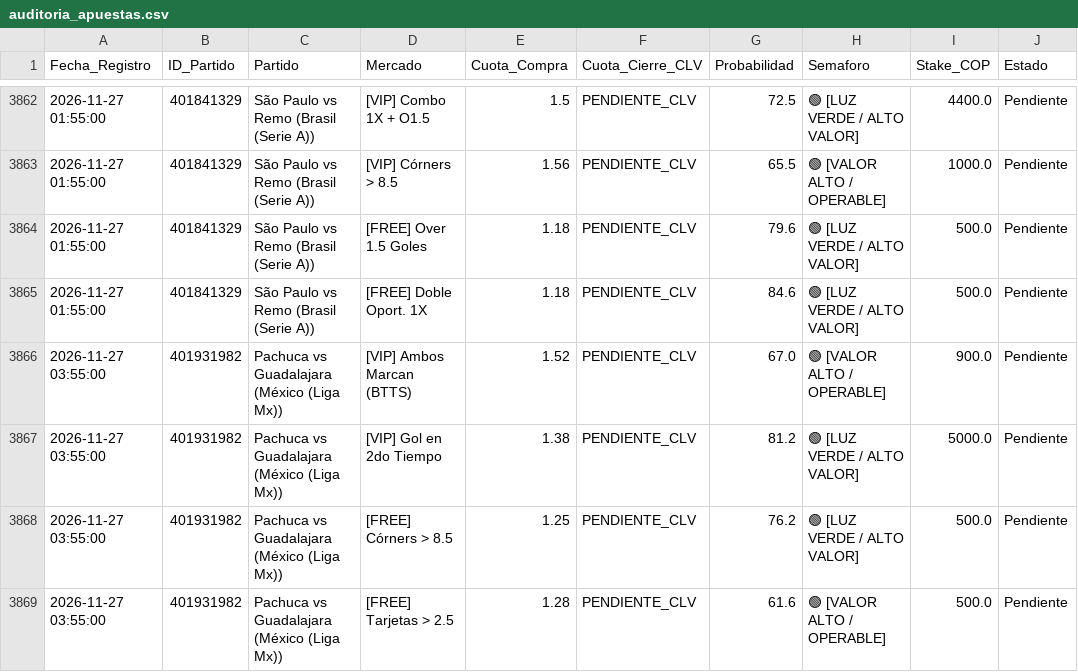
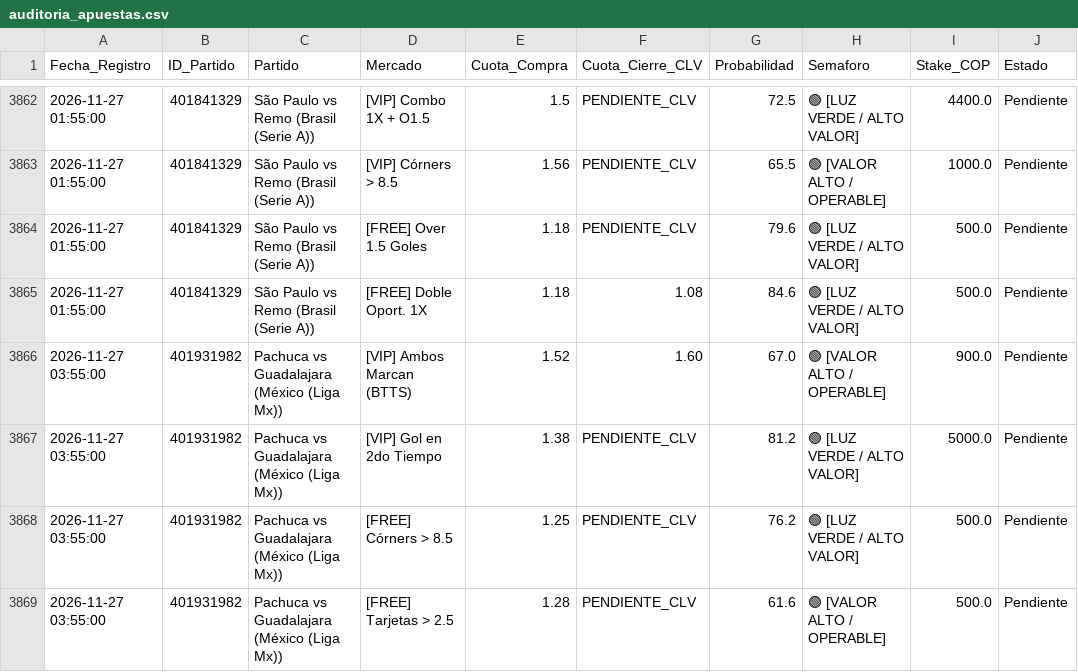
Before and after one commit to quantbetanalitica/quantbet22, a CSV file: auditoria_apuestas.csv, drawn as a sheet; only a part is shown, gaps mark what is left out; the diff covers the shown part only; the diff names each change by its address in the sheet, - before the commit and + after, or states it on an @@ line.

Commit message:
Auto-CLV: cuotas de cierre Kambi capturadas

```diff
--- a/auditoria_apuestas.csv
+++ b/auditoria_apuestas.csv
-F3865 (Cuota_Cierre_CLV): PENDIENTE_CLV
+F3865 (Cuota_Cierre_CLV): 1.08
-F3866 (Cuota_Cierre_CLV): PENDIENTE_CLV
+F3866 (Cuota_Cierre_CLV): 1.60
```
Also changed, not shown: 14 edited cells elsewhere in this file, 1 other file.
